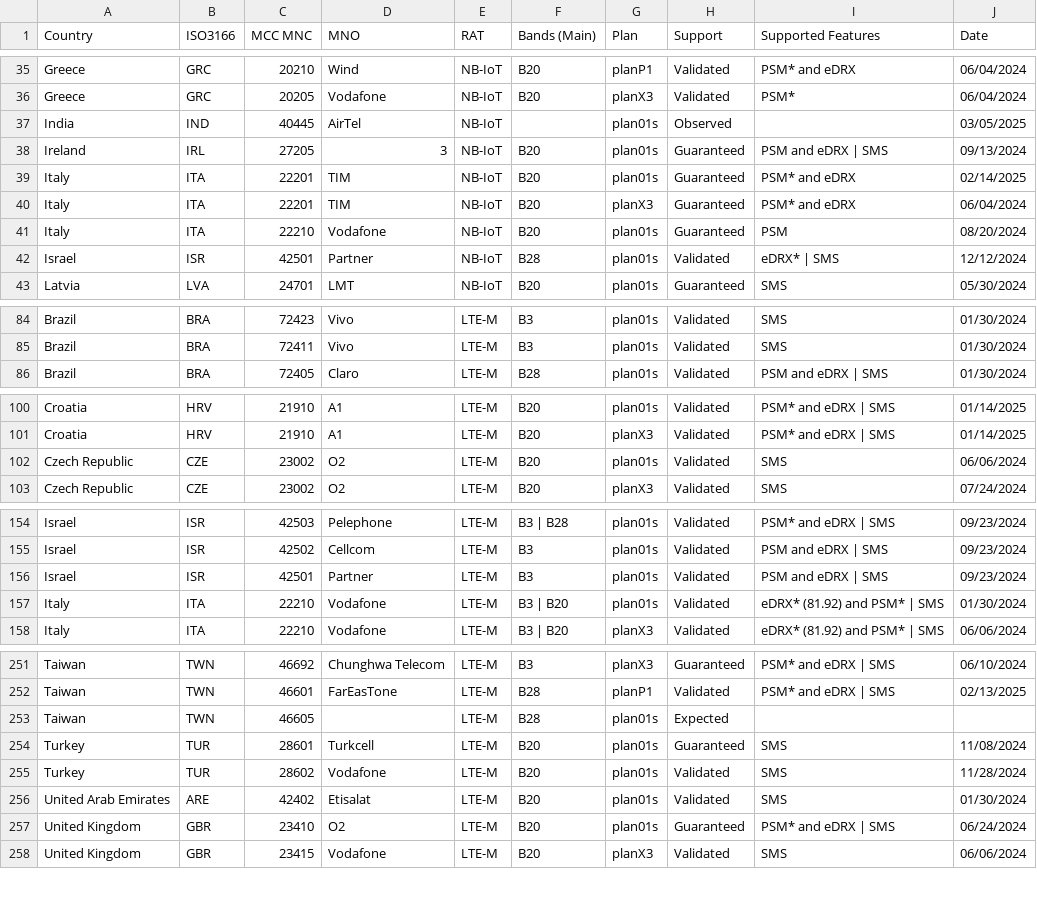
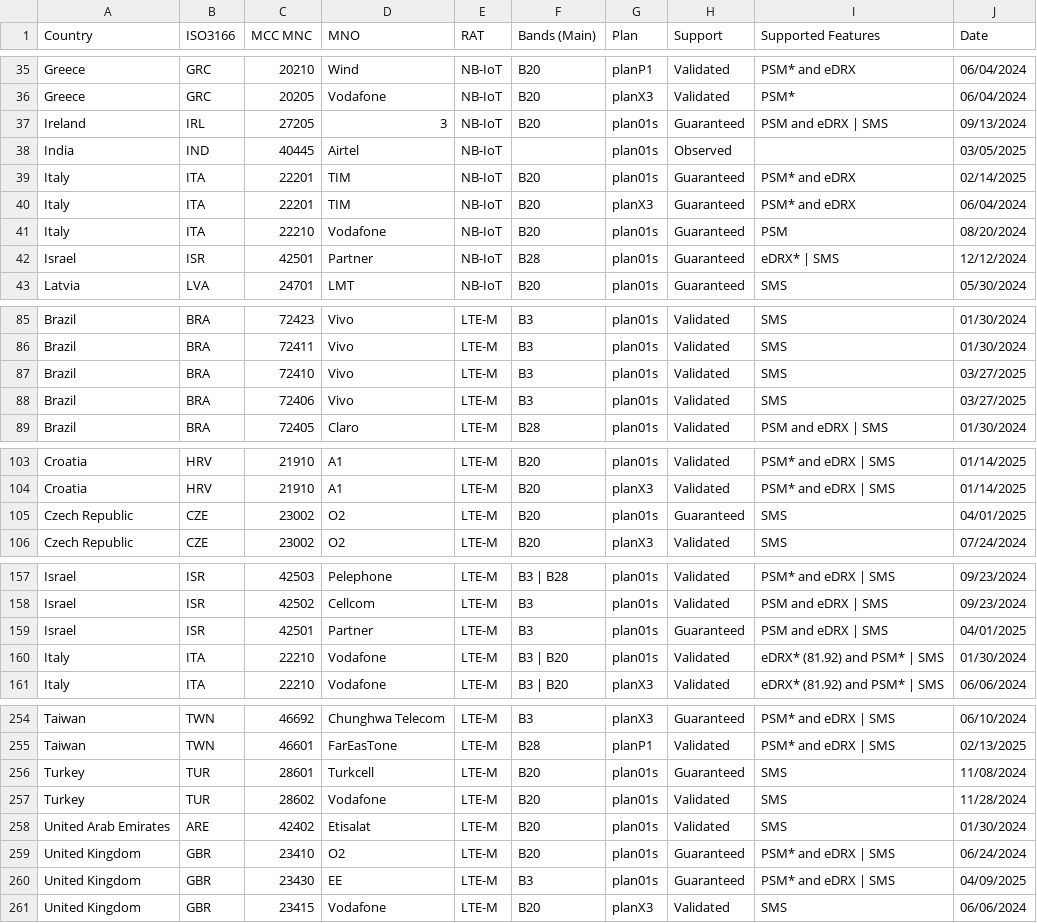
Before and after one commit to soracom/coverage-tests, a CSV file: SORACOM-LPWAN-with-features.csv, drawn as a sheet; only a part is shown, gaps mark what is left out; the diff covers the shown part only.

Commit message:
Update SORACOM-LPWAN-with-features.csv
Update April 2025

```diff
--- a/SORACOM-LPWAN-with-features.csv
+++ b/SORACOM-LPWAN-with-features.csv
@@ -36,4 +36,4 @@ Greece,GRC,20210,Wind,NB-IoT,B20,planP1,Validated,PSM* and eDRX,06/04/2024
 Greece,GRC,20205,Vodafone,NB-IoT,B20,planX3,Validated,PSM*,06/04/2024
-India,IND,40445,AirTel,NB-IoT,,plan01s,Observed,,03/05/2025
 Ireland,IRL,27205,3,NB-IoT,B20,plan01s,Guaranteed,PSM and eDRX | SMS,09/13/2024
+India,IND,40445,Airtel,NB-IoT,,plan01s,Observed,,03/05/2025
 Italy,ITA,22201,TIM,NB-IoT,B20,plan01s,Guaranteed,PSM* and eDRX,02/14/2025
@@ -41,3 +41,3 @@ Italy,ITA,22201,TIM,NB-IoT,B20,planX3,Guaranteed,PSM* and eDRX,06/04/2024
 Italy,ITA,22210,Vodafone,NB-IoT,B20,plan01s,Guaranteed,PSM,08/20/2024
-Israel,ISR,42501,Partner,NB-IoT,B28,plan01s,Validated,eDRX* | SMS,12/12/2024
+Israel,ISR,42501,Partner,NB-IoT,B28,plan01s,Guaranteed,eDRX* | SMS,12/12/2024
 Latvia,LVA,24701,LMT,NB-IoT,B20,plan01s,Guaranteed,SMS,05/30/2024
@@ -85,2 +86,4 @@ Brazil,BRA,72423,Vivo,LTE-M,B3,plan01s,Validated,SMS,01/30/2024
 Brazil,BRA,72411,Vivo,LTE-M,B3,plan01s,Validated,SMS,01/30/2024
+Brazil,BRA,72410,Vivo,LTE-M,B3,plan01s,Validated,SMS,03/27/2025
+Brazil,BRA,72406,Vivo,LTE-M,B3,plan01s,Validated,SMS,03/27/2025
 Brazil,BRA,72405,Claro,LTE-M,B28,plan01s,Validated,PSM and eDRX | SMS,01/30/2024
@@ -101,3 +104,3 @@ Croatia,HRV,21910,A1,LTE-M,B20,plan01s,Validated,PSM* and eDRX | SMS,01/14/2025
 Croatia,HRV,21910,A1,LTE-M,B20,planX3,Validated,PSM* and eDRX | SMS,01/14/2025
-Czech Republic,CZE,23002,O2,LTE-M,B20,plan01s,Validated,SMS,06/06/2024
+Czech Republic,CZE,23002,O2,LTE-M,B20,plan01s,Guaranteed,SMS,04/01/2025
 Czech Republic,CZE,23002,O2,LTE-M,B20,planX3,Validated,SMS,07/24/2024
@@ -155,3 +158,3 @@ Israel,ISR,42503,Pelephone,LTE-M,B3 | B28,plan01s,Validated,PSM* and eDRX | SMS,
 Israel,ISR,42502,Cellcom,LTE-M,B3,plan01s,Validated,PSM and eDRX | SMS,09/23/2024
-Israel,ISR,42501,Partner,LTE-M,B3,plan01s,Validated,PSM and eDRX | SMS,09/23/2024
+Israel,ISR,42501,Partner,LTE-M,B3,plan01s,Guaranteed,PSM and eDRX | SMS,04/01/2025
 Italy,ITA,22210,Vodafone,LTE-M,B3 | B20,plan01s,Validated,eDRX* (81.92) and PSM* | SMS,01/30/2024
@@ -252,3 +255,2 @@ Taiwan,TWN,46692,Chunghwa Telecom,LTE-M,B3,planX3,Guaranteed,PSM* and eDRX | SMS
 Taiwan,TWN,46601,FarEasTone,LTE-M,B28,planP1,Validated,PSM* and eDRX | SMS,02/13/2025
-Taiwan,TWN,46605,,LTE-M,B28,plan01s,Expected,,
 Turkey,TUR,28601,Turkcell,LTE-M,B20,plan01s,Guaranteed,SMS,11/08/2024
@@ -257,2 +259,3 @@ United Arab Emirates,ARE,42402,Etisalat,LTE-M,B20,plan01s,Validated,SMS,01/30/20
 United Kingdom,GBR,23410,O2,LTE-M,B20,plan01s,Guaranteed,PSM* and eDRX | SMS,06/24/2024
+United Kingdom,GBR,23430,EE,LTE-M,B3,plan01s,Guaranteed,PSM* and eDRX | SMS,04/09/2025
 United Kingdom,GBR,23415,Vodafone,LTE-M,B20,planX3,Validated,SMS,06/06/2024
```
Also changed, not shown: 1 added row and 8 edited cells elsewhere in this file.
